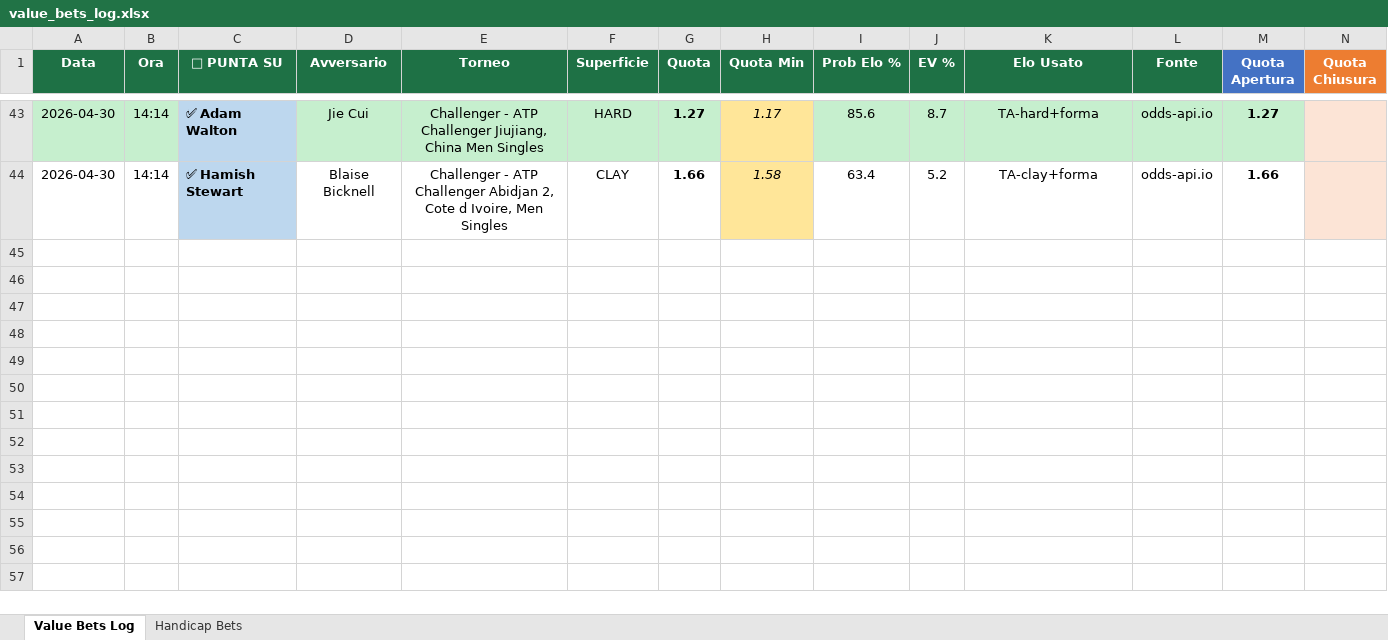
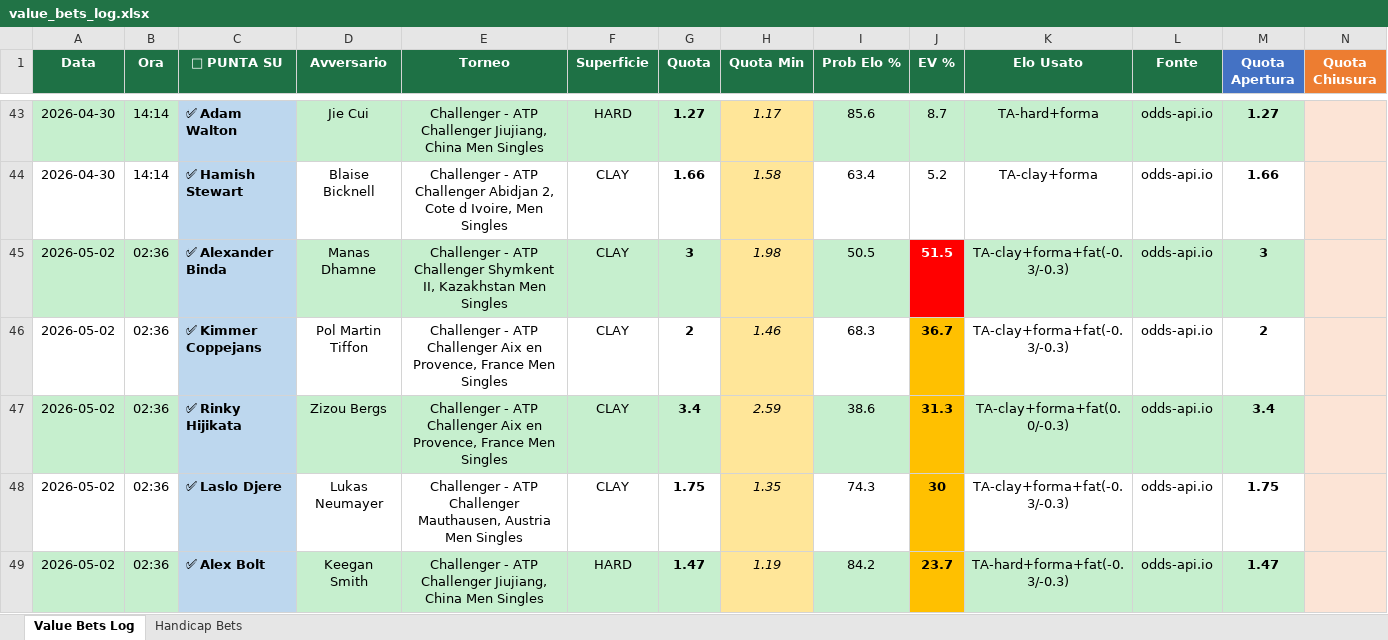
Before and after one commit to saviodambrosio/tennis-scanner, an Excel workbook: data/value_bets_log.xlsx, sheet Value Bets Log, drawn as a sheet; only a part is shown, gaps mark what is left out; values as stored, in another font and other column widths than the file's, no borders; rows hold the shown columns only; the diff covers the shown part only; the diff names each change by its address in the sheet, - before the commit and + after, or states it on an @@ line.

```diff
--- a/data/value_bets_log.xlsx (sheet Value Bets Log)
+++ b/data/value_bets_log.xlsx (sheet Value Bets Log)
+row 45: 2026-05-02 | 02:36 | ✅ Alexander Binda | Manas Dhamne | Challenger - ATP Challenger Shymkent II, Kazakhstan Men Singles | CLAY | 3 | 1.98 | 50.5 | 51.5 | TA-clay+forma+fat(-0.3/-0.3) | odds-api.io | 3
+row 46: 2026-05-02 | 02:36 | ✅ Kimmer Coppejans | Pol Martin Tiffon | Challenger - ATP Challenger Aix en Provence, France Men Singles | CLAY | 2 | 1.46 | 68.3 | 36.7 | TA-clay+forma+fat(-0.3/-0.3) | odds-api.io | 2
+row 47: 2026-05-02 | 02:36 | ✅ Rinky Hijikata | Zizou Bergs | Challenger - ATP Challenger Aix en Provence, France Men Singles | CLAY | 3.4 | 2.59 | 38.6 | 31.3 | TA-clay+forma+fat(0.0/-0.3) | odds-api.io | 3.4
+row 48: 2026-05-02 | 02:36 | ✅ Laslo Djere | Lukas Neumayer | Challenger - ATP Challenger Mauthausen, Austria Men Singles | CLAY | 1.75 | 1.35 | 74.3 | 30 | TA-clay+forma+fat(-0.3/-0.3) | odds-api.io | 1.75
+row 49: 2026-05-02 | 02:36 | ✅ Alex Bolt | Keegan Smith | Challenger - ATP Challenger Jiujiang, China Men Singles | HARD | 1.47 | 1.19 | 84.2 | 23.7 | TA-hard+forma+fat(-0.3/-0.3) | odds-api.io | 1.47
```
Also changed, not shown: 14 added rows and 14 edited cells elsewhere in this sheet, sheet Handicap Bets, 2 other files.
